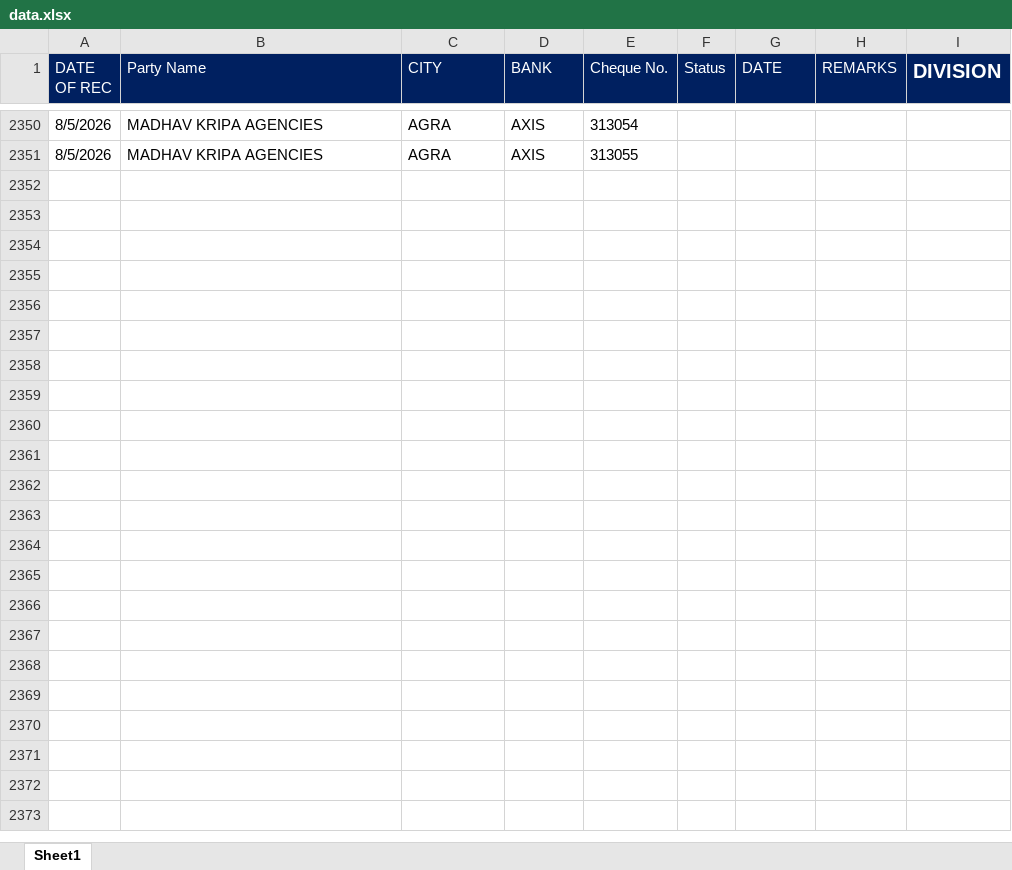
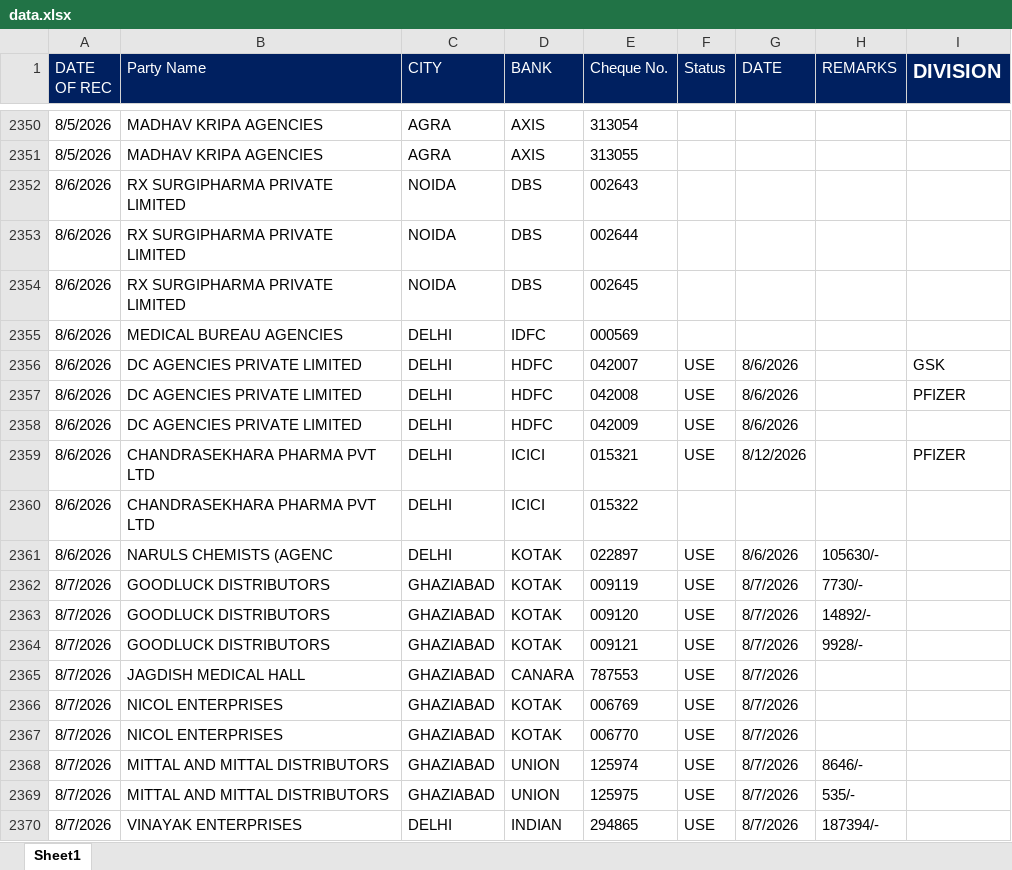
Before and after one commit to abenterprisesghz-stack/cheque-tracker, an Excel workbook: data.xlsx, sheet Sheet1, drawn as a sheet; only a part is shown, gaps mark what is left out; values as stored, in another font and other column widths than the file's, no borders; conditional formats not drawn; the diff covers the shown part only; the diff names each change by its address in the sheet, - before the commit and + after, or states it on an @@ line.

Commit message:
Add files via upload

```diff
--- a/data.xlsx (sheet Sheet1)
+++ b/data.xlsx (sheet Sheet1)
+row 2352: 8/6/2026 | RX SURGIPHARMA PRIVATE LIMITED | NOIDA | DBS | 002643
+row 2353: 8/6/2026 | RX SURGIPHARMA PRIVATE LIMITED | NOIDA | DBS | 002644
+row 2354: 8/6/2026 | RX SURGIPHARMA PRIVATE LIMITED | NOIDA | DBS | 002645
+row 2355: 8/6/2026 | MEDICAL BUREAU AGENCIES | DELHI | IDFC | 000569
+row 2356: 8/6/2026 | DC AGENCIES PRIVATE LIMITED | DELHI | HDFC | 042007 | USE | 8/6/2026 |  | GSK
+row 2357: 8/6/2026 | DC AGENCIES PRIVATE LIMITED | DELHI | HDFC | 042008 | USE | 8/6/2026 |  | PFIZER
+row 2358: 8/6/2026 | DC AGENCIES PRIVATE LIMITED | DELHI | HDFC | 042009 | USE | 8/6/2026
+row 2359: 8/6/2026 | CHANDRASEKHARA PHARMA PVT LTD | DELHI | ICICI | 015321 | USE | 8/12/2026 |  | PFIZER
+row 2360: 8/6/2026 | CHANDRASEKHARA PHARMA PVT LTD | DELHI | ICICI | 015322
+row 2361: 8/6/2026 | NARULS CHEMISTS (AGENC | DELHI | KOTAK | 022897 | USE | 8/6/2026 | 105630/-
+row 2362: 8/7/2026 | GOODLUCK DISTRIBUTORS | GHAZIABAD | KOTAK | 009119 | USE | 8/7/2026 | 7730/-
+row 2363: 8/7/2026 | GOODLUCK DISTRIBUTORS | GHAZIABAD | KOTAK | 009120 | USE | 8/7/2026 | 14892/-
+row 2364: 8/7/2026 | GOODLUCK DISTRIBUTORS | GHAZIABAD | KOTAK | 009121 | USE | 8/7/2026 | 9928/-
+row 2365: 8/7/2026 | JAGDISH MEDICAL HALL | GHAZIABAD | CANARA | 787553 | USE | 8/7/2026
+row 2366: 8/7/2026 | NICOL ENTERPRISES | GHAZIABAD | KOTAK | 006769 | USE | 8/7/2026
+row 2367: 8/7/2026 | NICOL ENTERPRISES | GHAZIABAD | KOTAK | 006770 | USE | 8/7/2026
+row 2368: 8/7/2026 | MITTAL AND MITTAL DISTRIBUTORS | GHAZIABAD | UNION | 125974 | USE | 8/7/2026 | 8646/-
+row 2369: 8/7/2026 | MITTAL AND MITTAL DISTRIBUTORS | GHAZIABAD | UNION | 125975 | USE | 8/7/2026 | 535/-
+row 2370: 8/7/2026 | VINAYAK ENTERPRISES | DELHI | INDIAN | 294865 | USE | 8/7/2026 | 187394/-
```
Also changed, not shown: 227 added rows and 758 edited cells elsewhere in this sheet.
